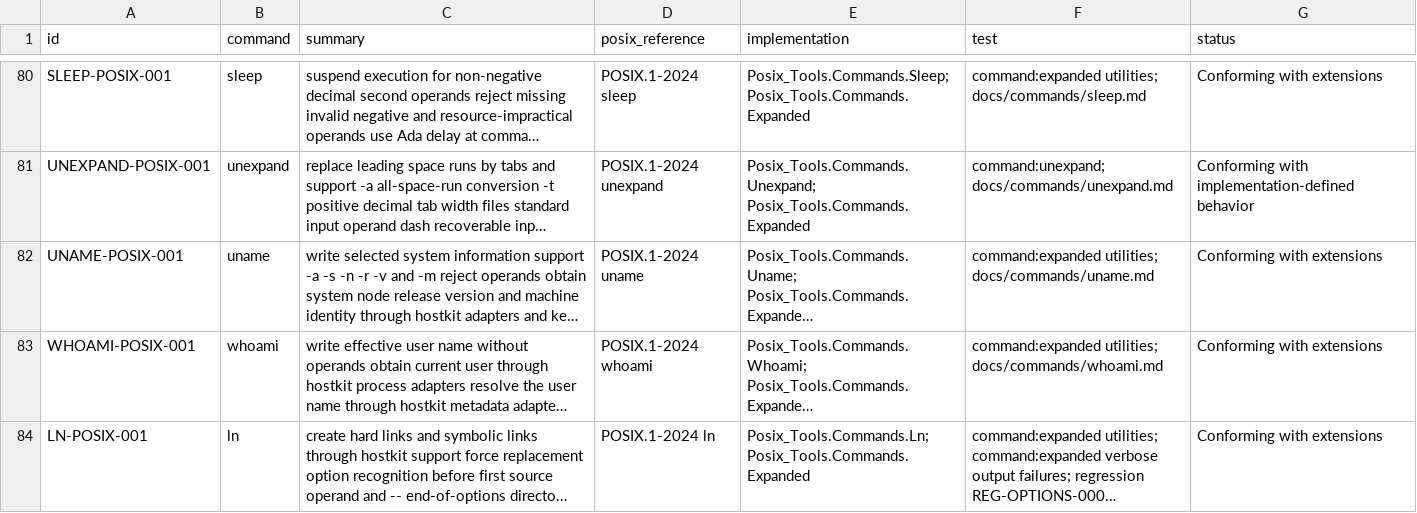
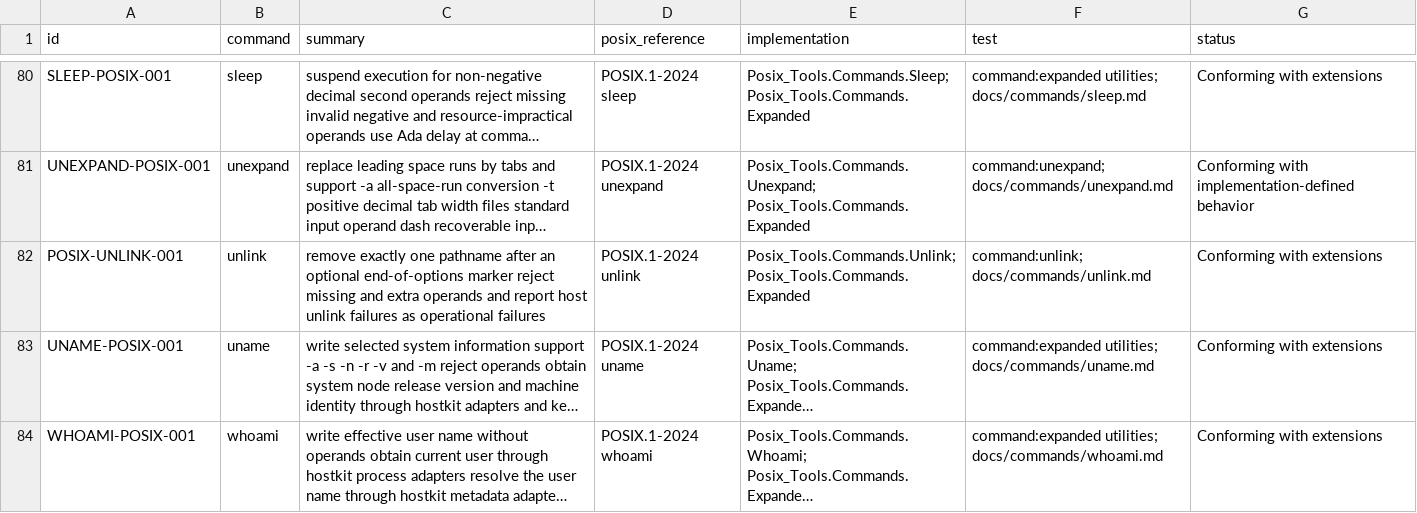
Before and after one commit to bracke/posix_tools, a CSV file: generated/requirements.csv, drawn as a sheet; only a part is shown, gaps mark what is left out; the shorter side is filled out with more unchanged rows; long unchanged cells end in …; the diff names each change by its address in the sheet, - before the commit and + after, or states it on an @@ line.

Commit message:
Add unlink utility

```diff
--- a/generated/requirements.csv
+++ b/generated/requirements.csv
+row 82: POSIX-UNLINK-001 | unlink | remove exactly one pathname after an optional end-of-options marker reject missing and extra operands and report host unlink failures as operational failures | POSIX.1-2024 unlink | Posix_Tools.Commands.Unlink; Posix_Tools.Commands.Expanded | command:unlink; docs/commands/unlink.md | Conforming with extensions
```
Also changed, not shown: generated/command_inventory.csv, 21 other files.
